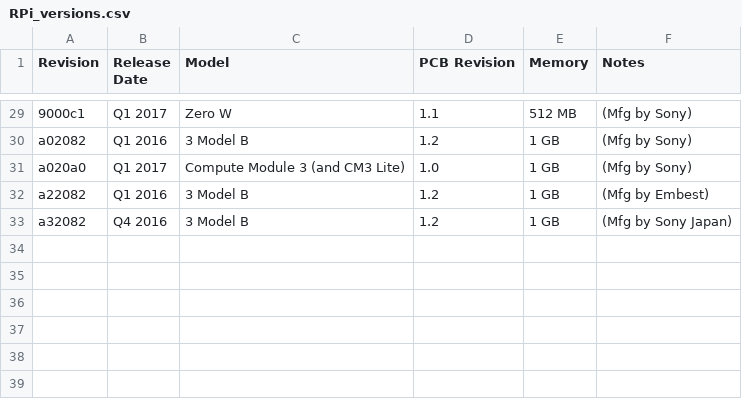
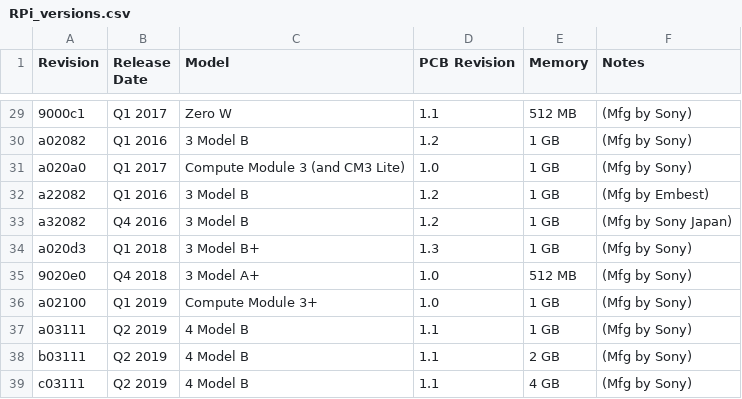
Before and after one commit to copenhagenatomics/CA_DataUploader, a CSV file: CA_DataUploaderLib/RPi_versions.csv, drawn as a sheet; only a part is shown, gaps mark what is left out; the diff names each change by its address in the sheet, - before the commit and + after, or states it on an @@ line.

```diff
--- a/CA_DataUploaderLib/RPi_versions.csv
+++ b/CA_DataUploaderLib/RPi_versions.csv
+row 34: a020d3 | Q1 2018 | 3 Model B+ | 1.3 | 1 GB | (Mfg by Sony)
+row 35: 9020e0 | Q4 2018 | 3 Model A+ | 1.0 | 512 MB | (Mfg by Sony)
+row 36: a02100 | Q1 2019 | Compute Module 3+ | 1.0 | 1 GB | (Mfg by Sony)
+row 37: a03111 | Q2 2019 | 4 Model B | 1.1 | 1 GB | (Mfg by Sony)
+row 38: b03111 | Q2 2019 | 4 Model B | 1.1 | 2 GB | (Mfg by Sony)
+row 39: c03111 | Q2 2019 | 4 Model B | 1.1 | 4 GB | (Mfg by Sony)
```
Also changed, not shown: 11 other files.
